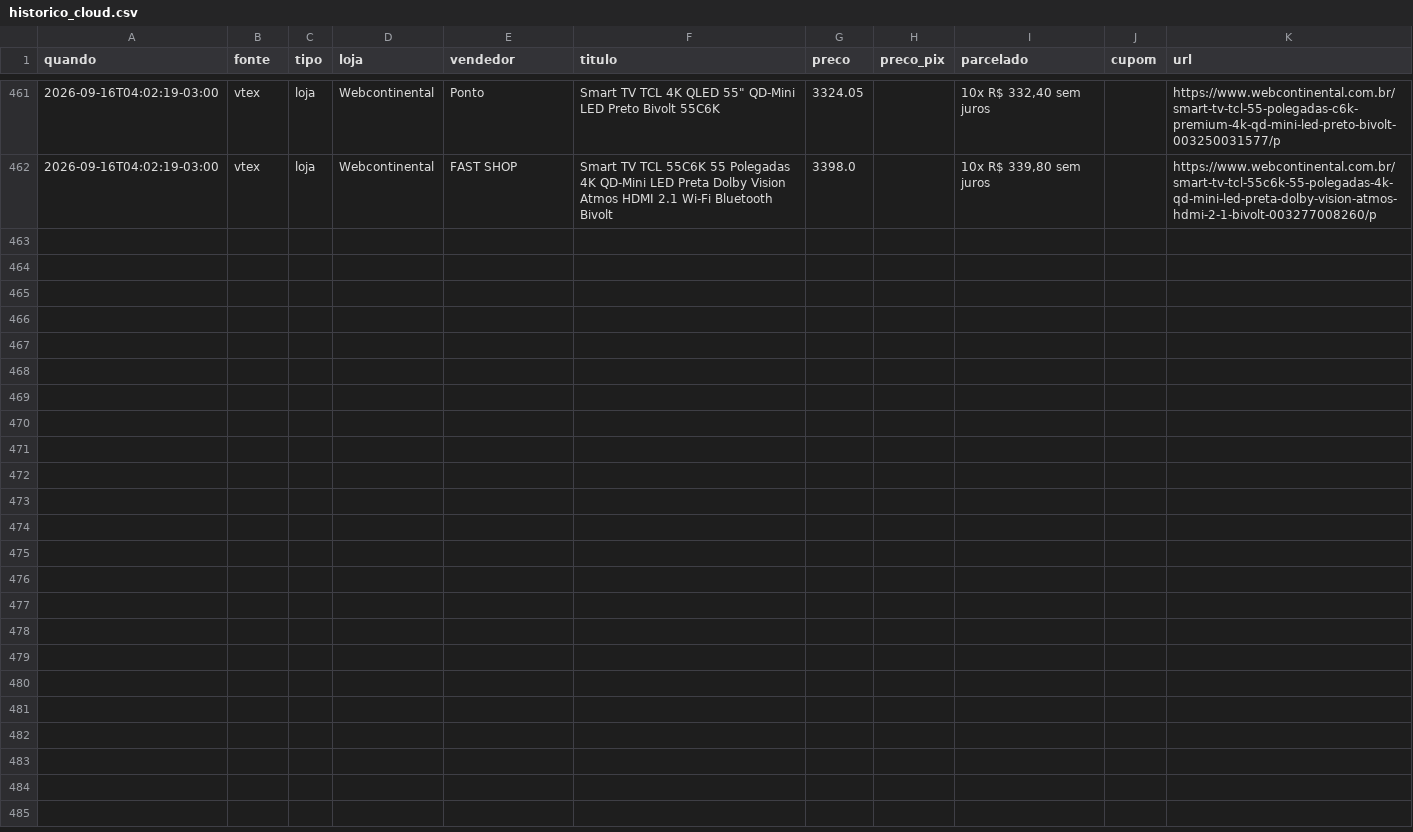
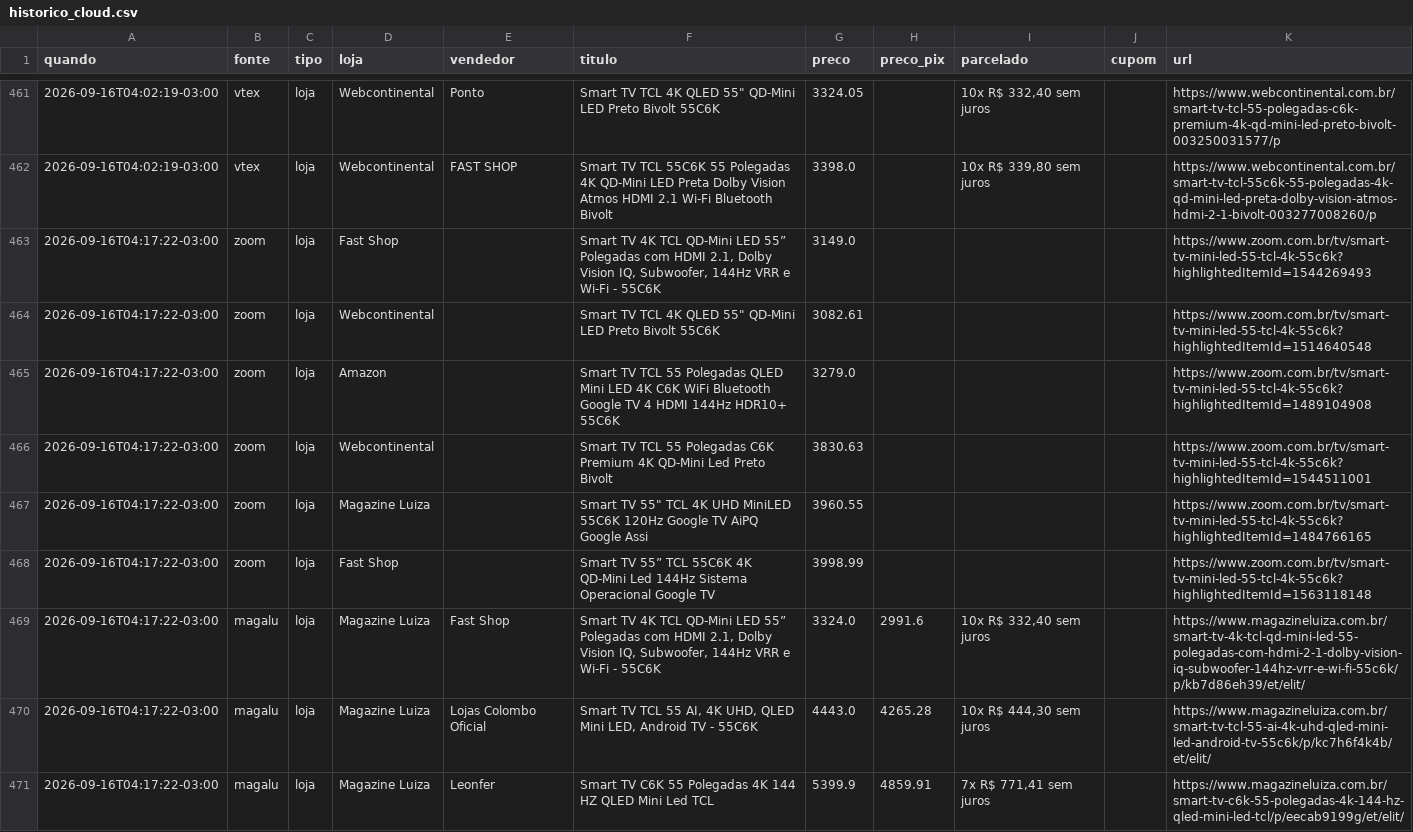
Before and after one commit to luisdfcalazans-dot/tcl-55c6k-monitor, a CSV file: docs/data/historico_cloud.csv, drawn as a sheet; only a part is shown, gaps mark what is left out; the diff covers the shown part only; the diff names each change by its address in the sheet, - before the commit and + after, or states it on an @@ line.

Commit message:
coleta cloud 2026-09-16 07:17

```diff
--- a/docs/data/historico_cloud.csv
+++ b/docs/data/historico_cloud.csv
+row 463: 2026-09-16T04:17:22-03:00 | zoom | loja | Fast Shop |  | Smart TV 4K TCL QD-Mini LED 55” Polegadas com HDMI 2.1, Dolby Vision IQ, Subwoofer, 144Hz VRR e Wi-Fi - 55C6K | 3149.0 |  |  |  | https://www.zoom.com.br/tv/smart-tv-mini-led-55-tcl-4k-55c6k?highlightedItemId=1544269493
+row 464: 2026-09-16T04:17:22-03:00 | zoom | loja | Webcontinental |  | Smart TV TCL 4K QLED 55" QD-Mini LED Preto Bivolt 55C6K | 3082.61 |  |  |  | https://www.zoom.com.br/tv/smart-tv-mini-led-55-tcl-4k-55c6k?highlightedItemId=1514640548
+row 465: 2026-09-16T04:17:22-03:00 | zoom | loja | Amazon |  | Smart TV TCL 55 Polegadas QLED Mini LED 4K C6K WiFi Bluetooth Google TV 4 HDMI 144Hz HDR10+ 55C6K | 3279.0 |  |  |  | https://www.zoom.com.br/tv/smart-tv-mini-led-55-tcl-4k-55c6k?highlightedItemId=1489104908
+row 466: 2026-09-16T04:17:22-03:00 | zoom | loja | Webcontinental |  | Smart TV TCL 55 Polegadas C6K Premium 4K QD-Mini Led Preto Bivolt | 3830.63 |  |  |  | https://www.zoom.com.br/tv/smart-tv-mini-led-55-tcl-4k-55c6k?highlightedItemId=1544511001
+row 467: 2026-09-16T04:17:22-03:00 | zoom | loja | Magazine Luiza |  | Smart TV 55" TCL 4K UHD MiniLED 55C6K 120Hz Google TV AiPQ Google Assi | 3960.55 |  |  |  | https://www.zoom.com.br/tv/smart-tv-mini-led-55-tcl-4k-55c6k?highlightedItemId=1484766165
+row 468: 2026-09-16T04:17:22-03:00 | zoom | loja | Fast Shop |  | Smart TV 55” TCL 55C6K 4K QD-Mini Led 144Hz Sistema Operacional Google TV | 3998.99 |  |  |  | https://www.zoom.com.br/tv/smart-tv-mini-led-55-tcl-4k-55c6k?highlightedItemId=1563118148
+row 469: 2026-09-16T04:17:22-03:00 | magalu | loja | Magazine Luiza | Fast Shop | Smart TV 4K TCL QD-Mini LED 55” Polegadas com HDMI 2.1, Dolby Vision IQ, Subwoofer, 144Hz VRR e Wi-Fi - 55C6K | 3324.0 | 2991.6 | 10x R$ 332,40 sem juros |  | https://www.magazineluiza.com.br/smart-tv-4k-tcl-qd-mini-led-55-polegadas-com-hdmi-2-1-dolby-vision-iq-subwoofer-144hz-vrr-e-wi-fi-55c6k/p/kb7d86eh39/et/elit/
+row 470: 2026-09-16T04:17:22-03:00 | magalu | loja | Magazine Luiza | Lojas Colombo Oficial | Smart TV TCL 55 AI, 4K UHD, QLED Mini LED, Android TV - 55C6K | 4443.0 | 4265.28 | 10x R$ 444,30 sem juros |  | https://www.magazineluiza.com.br/smart-tv-tcl-55-ai-4k-uhd-qled-mini-led-android-tv-55c6k/p/kc7h6f4k4b/et/elit/
+row 471: 2026-09-16T04:17:22-03:00 | magalu | loja | Magazine Luiza | Leonfer | Smart TV C6K 55 Polegadas 4K 144 HZ QLED Mini Led TCL | 5399.9 | 4859.91 | 7x R$ 771,41 sem juros |  | https://www.magazineluiza.com.br/smart-tv-c6k-55-polegadas-4k-144-hz-qled-mini-led-tcl/p/eecab9199g/et/elit/
```
Also changed, not shown: 9 added rows elsewhere in this file, 2 other files.
